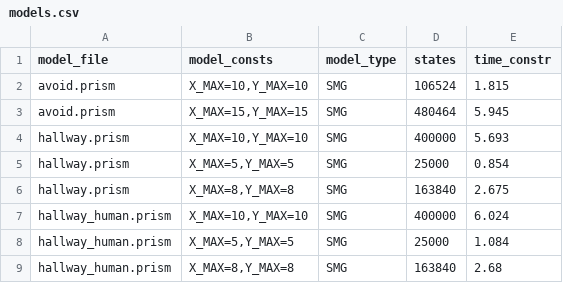
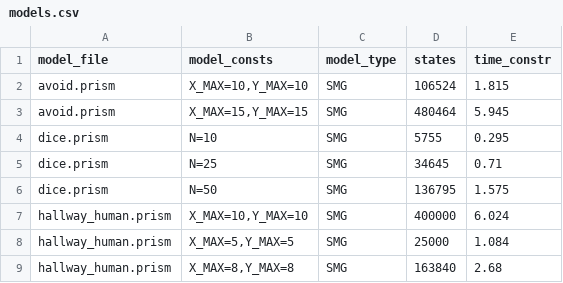
Before and after one commit to prismmodelchecker/prism-benchmarks, a CSV file: models/smgs/models.csv, drawn as a sheet; removed rows and columns are numbered as before the commit, all else as after; the diff names each change by its address in the sheet, - before the commit and + after, or states it on an @@ line.

```diff
--- a/models/smgs/models.csv
+++ b/models/smgs/models.csv
-row 4: hallway.prism | X_MAX=10,Y_MAX=10 | SMG | 400000 | 5.693
-row 5: hallway.prism | X_MAX=5,Y_MAX=5 | SMG | 25000 | 0.854
-row 6: hallway.prism | X_MAX=8,Y_MAX=8 | SMG | 163840 | 2.675
+row 4: dice.prism | N=10 | SMG | 5755 | 0.295
+row 5: dice.prism | N=25 | SMG | 34645 | 0.71
+row 6: dice.prism | N=50 | SMG | 136795 | 1.575
```
Also changed, not shown: models/models.csv, 8 other files.
